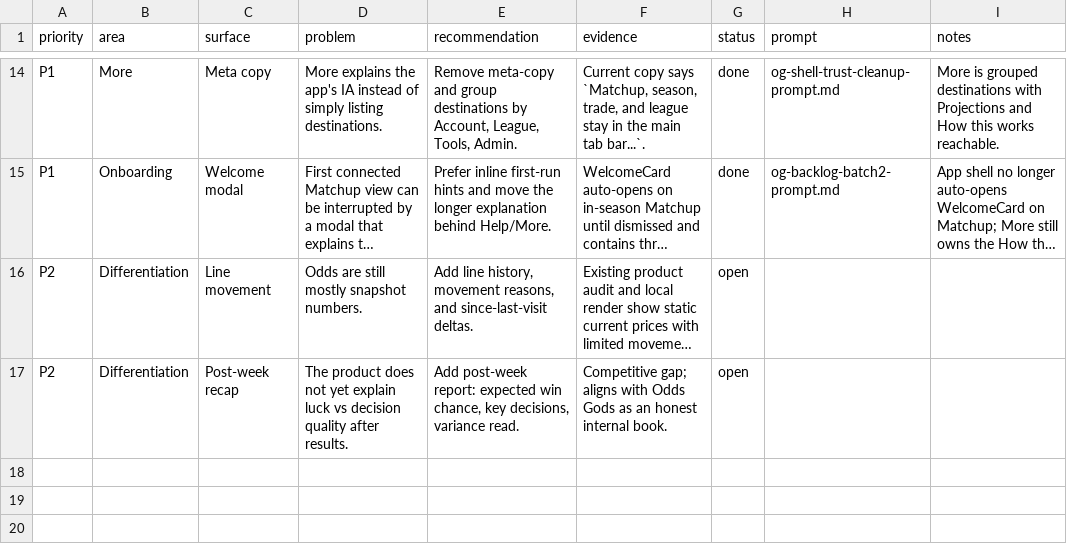
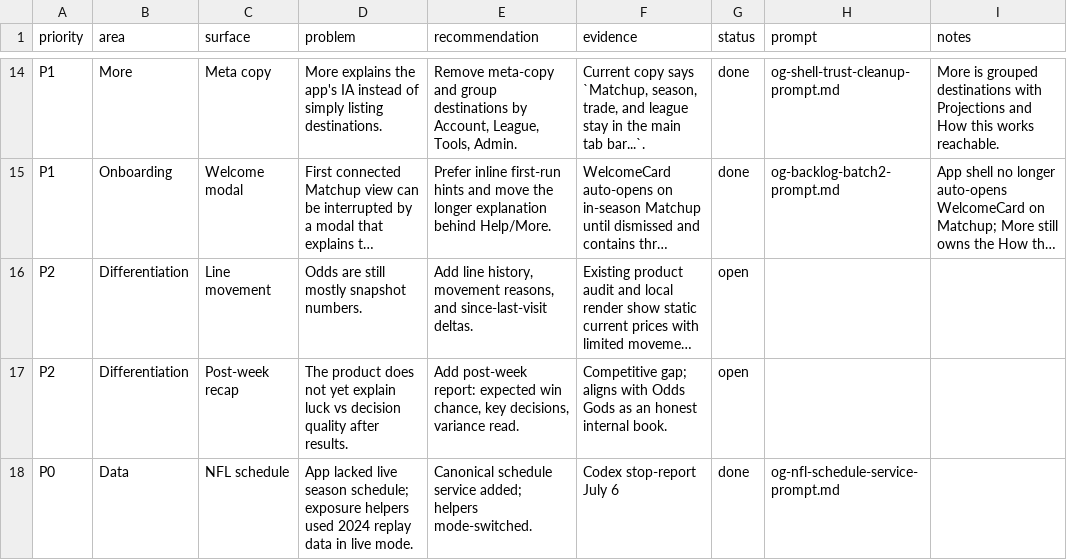
Before and after one commit to egomaniacsfantasy/lineup-lab, a CSV file: ODDS_GODS_AUDIT_BACKLOG.csv, drawn as a sheet; only a part is shown, gaps mark what is left out; long unchanged cells end in …; the diff names each change by its address in the sheet, - before the commit and + after, or states it on an @@ line.

Commit message:
Add public landing and NFL schedule service

```diff
--- a/ODDS_GODS_AUDIT_BACKLOG.csv
+++ b/ODDS_GODS_AUDIT_BACKLOG.csv
+row 18: P0 | Data | NFL schedule | App lacked live season schedule; exposure helpers used 2024 replay data in live mode. | Canonical schedule service added; helpers mode-switched. | Codex stop-report July 6 | done | og-nfl-schedule-service-prompt.md
```
Also changed, not shown: 16 other files.
